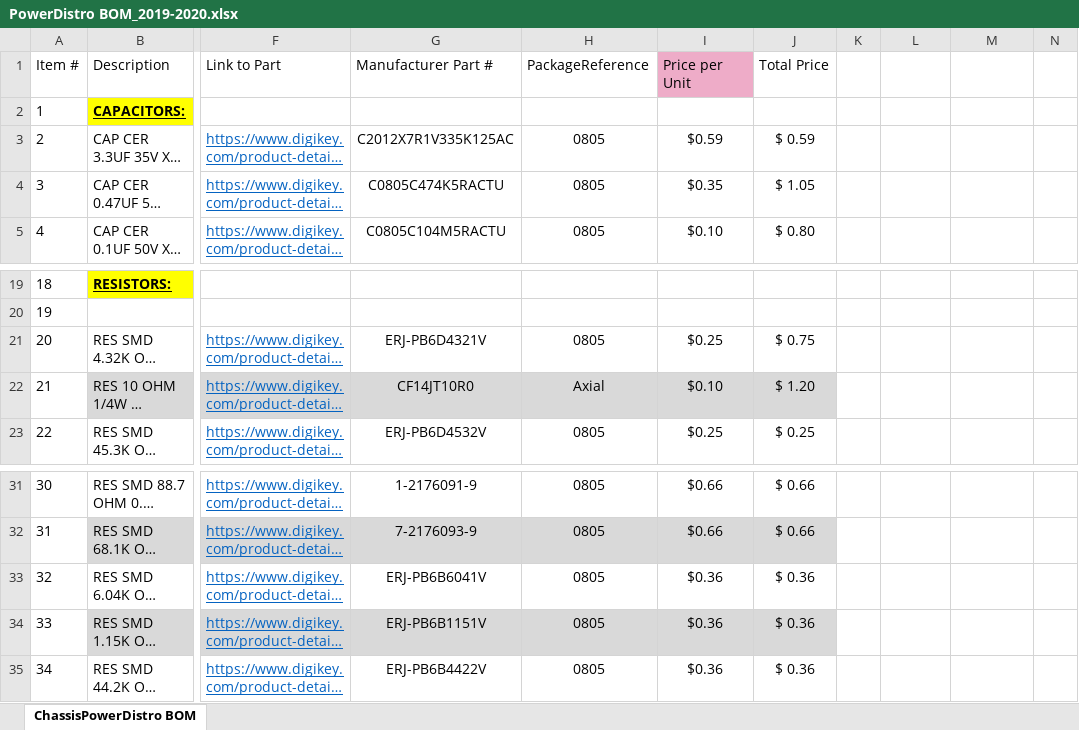
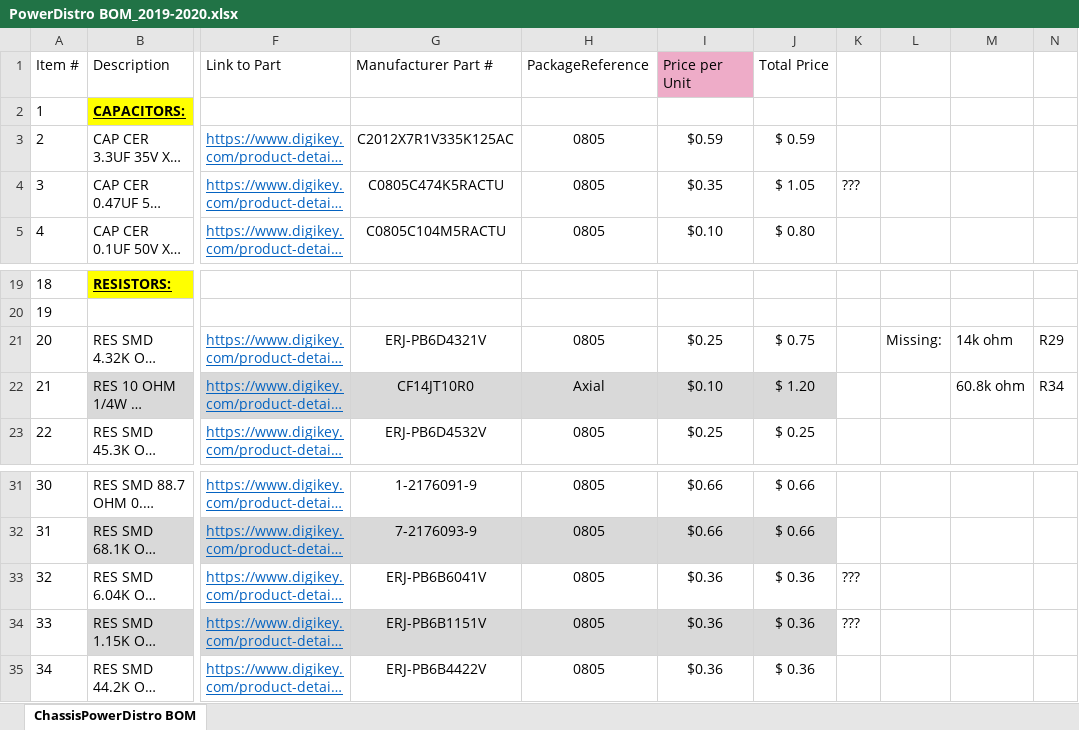
Before and after one commit to huskyroboticsteam/Chassis-Power-Distro-PCB-A-2019-2020, an Excel workbook: Rev 1.1/PowerDistro BOM_2019-2020.xlsx, sheet ChassisPowerDistro BOM, drawn as a sheet; only a part is shown, gaps mark what is left out; long unchanged cells end in …; values as stored, in another font and other column widths than the file's, no borders; table styles not drawn; the diff names each change by its address in the sheet, - before the commit and + after, or states it on an @@ line.

```diff
--- a/Rev 1.1/PowerDistro BOM_2019-2020.xlsx (sheet ChassisPowerDistro BOM)
+++ b/Rev 1.1/PowerDistro BOM_2019-2020.xlsx (sheet ChassisPowerDistro BOM)
-K4: (empty)
+K4: ???
-L21: (empty)
+L21: Missing:
-M21: (empty)
+M21: 14k ohm
-N21: (empty)
+N21: R29
-M22: (empty)
+M22: 60.8k ohm
-N22: (empty)
+N22: R34
-K33:K34: (empty)
+K33:K34: ???
```
Also changed, not shown: 4 other files.
